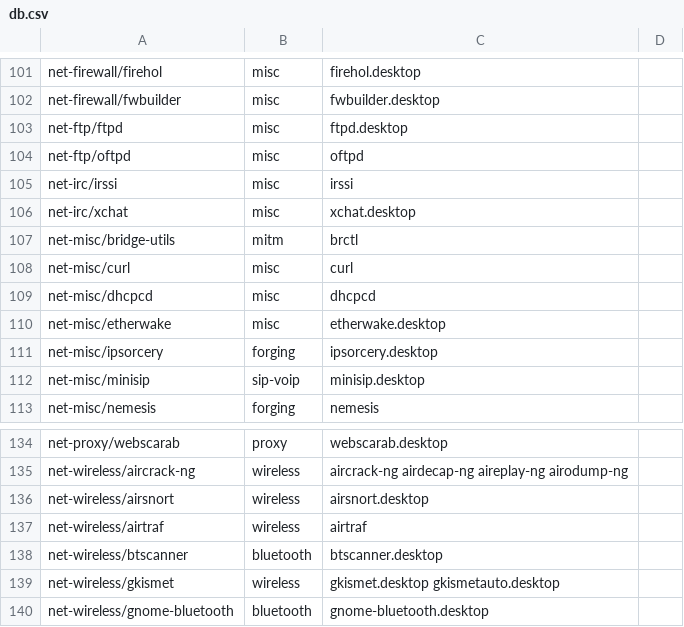
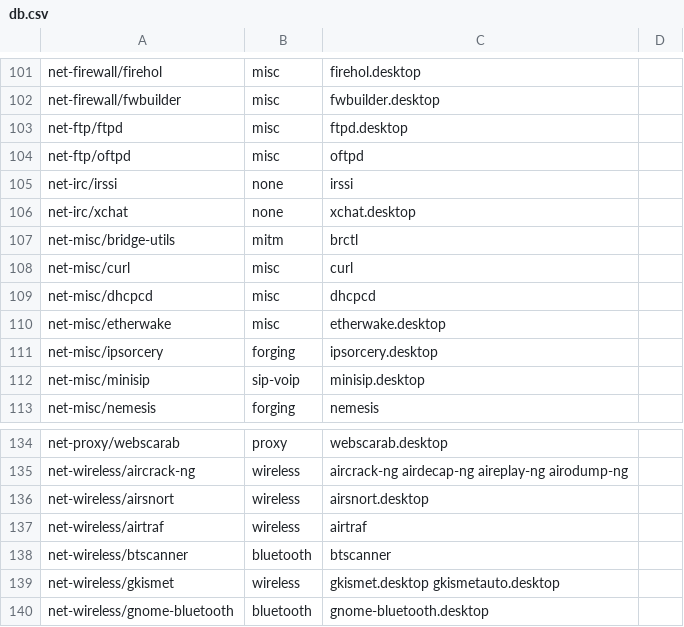
Before and after one commit to demirror/pentoo, a CSV file: genmenu/trunk/src/share/genmenu/db.csv, drawn as a sheet; only a part is shown, gaps mark what is left out.

Commit message:
* Cleaned out unused desktop files  * Updated xchat & firehol  * Moved out of pentoo xchat & firehol

```diff
--- a/genmenu/trunk/src/share/genmenu/db.csv
+++ b/genmenu/trunk/src/share/genmenu/db.csv
@@ -104,4 +104,4 @@ net-ftp/ftpd,misc,ftpd.desktop
 net-ftp/oftpd,misc,oftpd
-net-irc/irssi,misc,irssi
-net-irc/xchat,misc,xchat.desktop
+net-irc/irssi,none,irssi
+net-irc/xchat,none,xchat.desktop
 net-misc/bridge-utils,mitm,brctl
@@ -137,3 +137,3 @@ net-wireless/airsnort,wireless,airsnort.desktop
 net-wireless/airtraf,wireless,airtraf
-net-wireless/btscanner,bluetooth,btscanner.desktop
+net-wireless/btscanner,bluetooth,btscanner
 net-wireless/gkismet,wireless,gkismet.desktop gkismetauto.desktop
```
Also changed, not shown: 9 other files.
